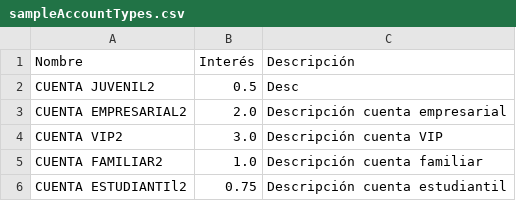
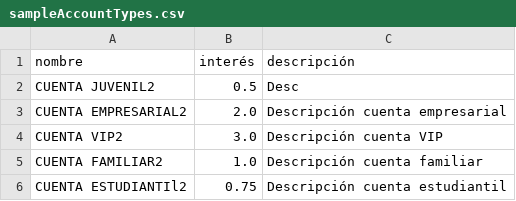
Before and after one commit to KevinSanchez5/BancoVivesSpring, a CSV file: src/main/resources/samplecsv/sampleAccountTypes.csv, drawn as a sheet.

```diff
--- a/src/main/resources/samplecsv/sampleAccountTypes.csv
+++ b/src/main/resources/samplecsv/sampleAccountTypes.csv
@@ -1,2 +1,2 @@
-Nombre,Interés,Descripción
+nombre,interés,descripción
 CUENTA JUVENIL2,0.5,Desc
```
Also changed, not shown: 14 other files.
